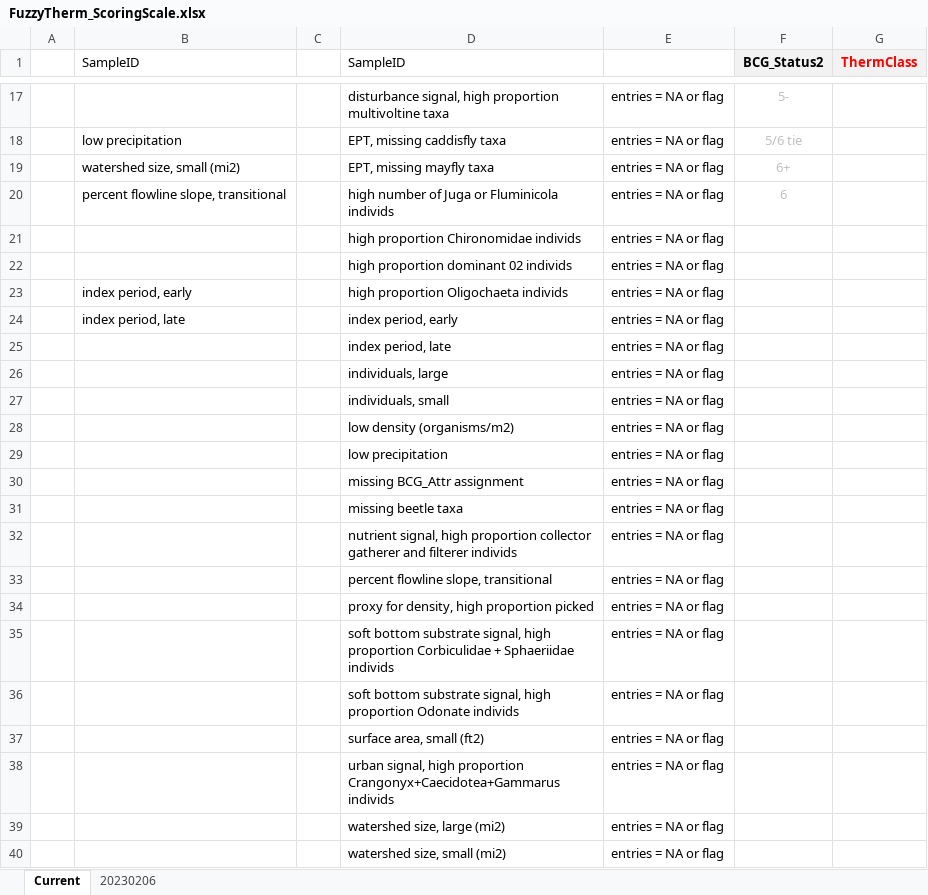
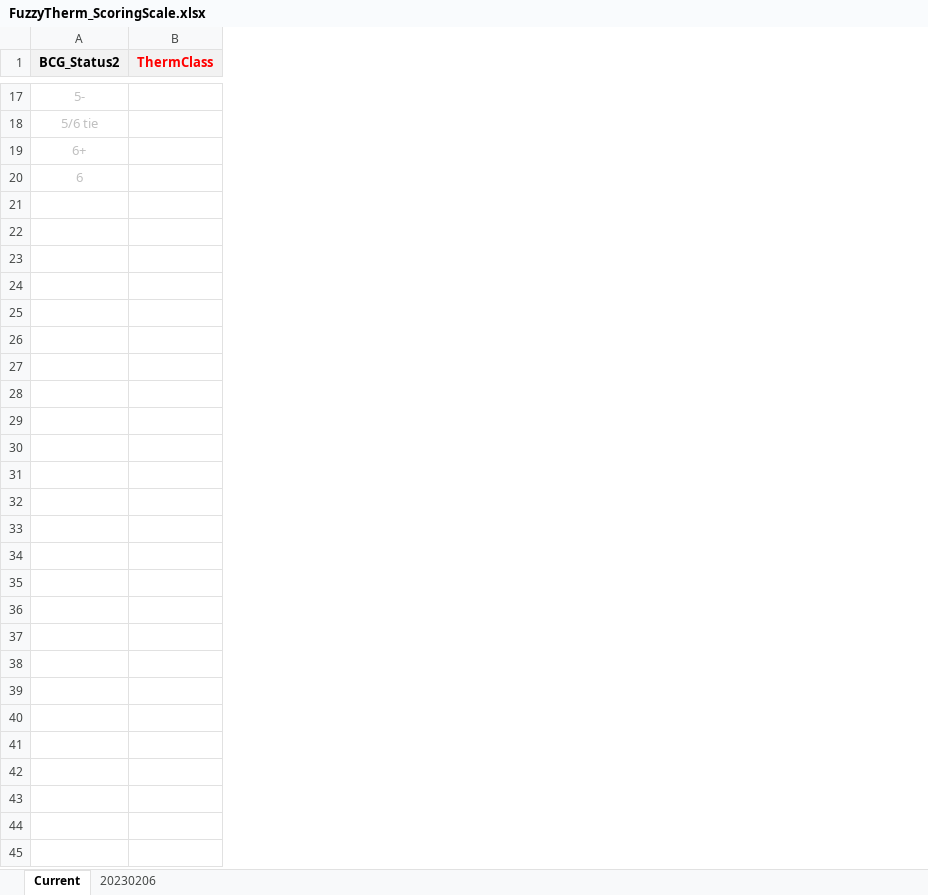
Before and after one commit to leppott/BioMonTools_SupportFiles, an Excel workbook: data/fuzzythermal/FuzzyTherm_ScoringScale.xlsx, sheet Current, drawn as a sheet; only a part is shown, gaps mark what is left out; values as stored, in another font and other column widths than the file's, no borders; the diff names each change by its address in the sheet, - before the commit and + after, or states it on an @@ line.

Commit message:
v0.0.1.9028
* fix: Update Fuzzy Thermal Ratings file

```diff
--- a/data/fuzzythermal/FuzzyTherm_ScoringScale.xlsx (sheet Current)
+++ b/data/fuzzythermal/FuzzyTherm_ScoringScale.xlsx (sheet Current)
-column A, empty
-column B (SampleID), rows 18-20: low precipitation | watershed size, small (mi2) | percent flowline slope, transitional
-column C, empty
-column D (SampleID), rows 17-20: disturbance signal, high proportion multivoltine taxa | EPT, missing caddisfly taxa | EPT, missing mayfly taxa | high number of Juga or Fluminicola individs
-column E, rows 17-20: all entries = NA or flag
-row 21:  |  |  | high proportion Chironomidae individs | entries = NA or flag
-row 22:  |  |  | high proportion dominant 02 individs | entries = NA or flag
-row 23:  | index period, early |  | high proportion Oligochaeta individs | entries = NA or flag
-row 24:  | index period, late |  | index period, early | entries = NA or flag
-row 25:  |  |  | index period, late | entries = NA or flag
-row 26:  |  |  | individuals, large | entries = NA or flag
-row 27:  |  |  | individuals, small | entries = NA or flag
-row 28:  |  |  | low density (organisms/m2) | entries = NA or flag
-row 29:  |  |  | low precipitation | entries = NA or flag
-row 30:  |  |  | missing BCG_Attr assignment | entries = NA or flag
-row 31:  |  |  | missing beetle taxa | entries = NA or flag
-row 32:  |  |  | nutrient signal, high proportion collector gatherer and filterer individs | entries = NA or flag
-row 33:  |  |  | percent flowline slope, transitional | entries = NA or flag
-row 34:  |  |  | proxy for density, high proportion picked | entries = NA or flag
-row 35:  |  |  | soft bottom substrate signal, high proportion Corbiculidae + Sphaeriidae individs | entries = NA or flag
-row 36:  |  |  | soft bottom substrate signal, high proportion Odonate individs | entries = NA or flag
-row 37:  |  |  | surface area, small (ft2) | entries = NA or flag
-row 38:  |  |  | urban signal, high proportion Crangonyx+Caecidotea+Gammarus individs | entries = NA or flag
-row 39:  |  |  | watershed size, large (mi2) | entries = NA or flag
-row 40:  |  |  | watershed size, small (mi2) | entries = NA or flag
```
Also changed, not shown: 3 other files.
